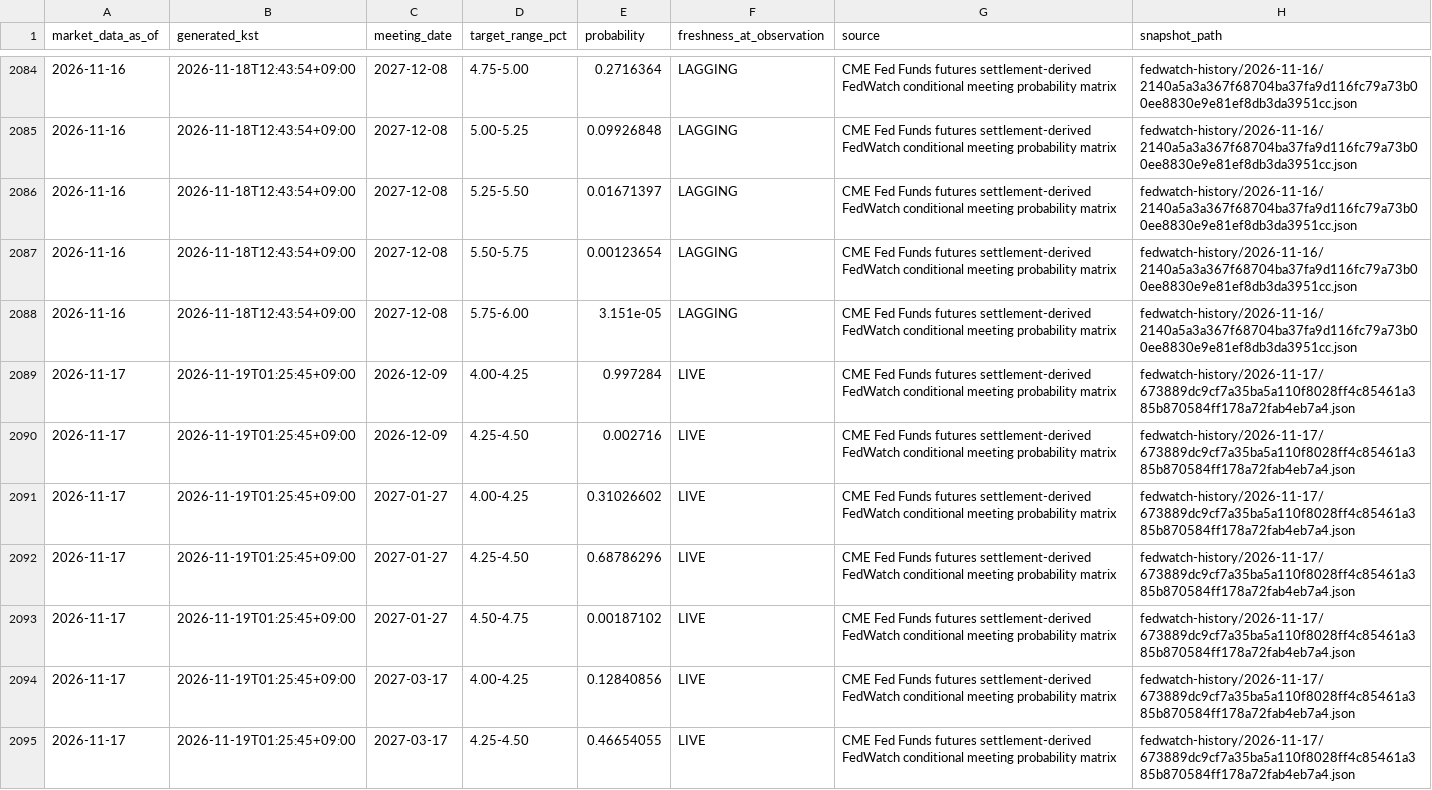
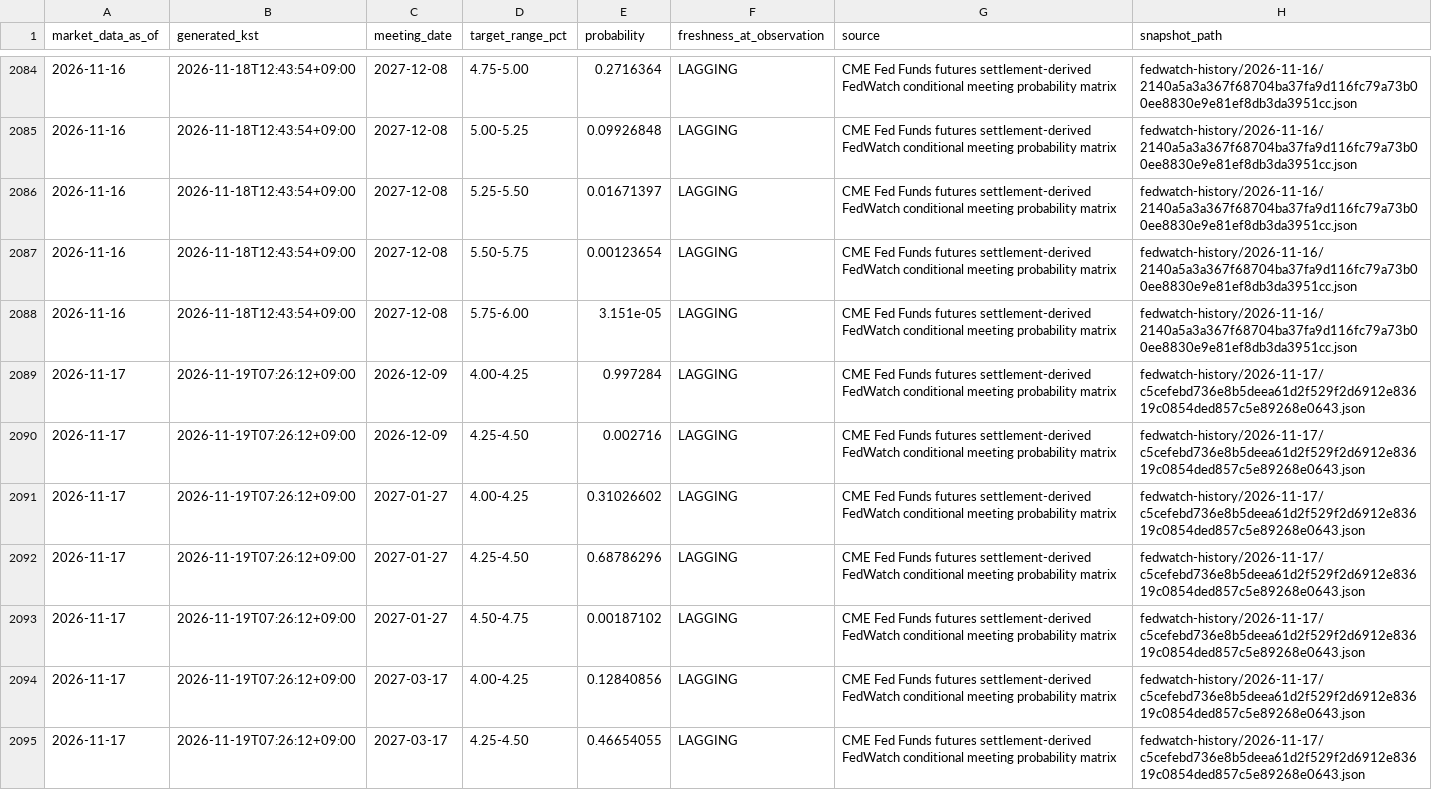
Before and after one commit to mauveplace/jjooni-control-tower, a CSV file: market-observatory/data/fedwatch-history/probabilities.csv, drawn as a sheet; only a part is shown, gaps mark what is left out; the diff covers the shown part only.

```diff
--- a/market-observatory/data/fedwatch-history/probabilities.csv
+++ b/market-observatory/data/fedwatch-history/probabilities.csv
@@ -2088,8 +2088,8 @@ market_data_as_of,generated_kst,meeting_date,target_range_pct,probability,freshn
 2026-11-16,2026-11-18T12:43:54+09:00,2027-12-08,5.75-6.00,3.151e-05,LAGGING,CME Fed Funds futures settlement-derived FedWatch conditional meeting probability matrix,fedwatch-history/2026-11-16/2140a5a3a367f68704ba37fa9d116fc79a73b00ee8830e9e81ef8db3da3951cc.json
-2026-11-17,2026-11-19T01:25:45+09:00,2026-12-09,4.00-4.25,0.997284,LIVE,CME Fed Funds futures settlement-derived FedWatch conditional meeting probability matrix,fedwatch-history/2026-11-17/673889dc9cf7a35ba5a110f8028ff4c85461a385b870584ff178a72fab4eb7a4.json
-2026-11-17,2026-11-19T01:25:45+09:00,2026-12-09,4.25-4.50,0.002716,LIVE,CME Fed Funds futures settlement-derived FedWatch conditional meeting probability matrix,fedwatch-history/2026-11-17/673889dc9cf7a35ba5a110f8028ff4c85461a385b870584ff178a72fab4eb7a4.json
-2026-11-17,2026-11-19T01:25:45+09:00,2027-01-27,4.00-4.25,0.31026602,LIVE,CME Fed Funds futures settlement-derived FedWatch conditional meeting probability matrix,fedwatch-history/2026-11-17/673889dc9cf7a35ba5a110f8028ff4c85461a385b870584ff178a72fab4eb7a4.json
-2026-11-17,2026-11-19T01:25:45+09:00,2027-01-27,4.25-4.50,0.68786296,LIVE,CME Fed Funds futures settlement-derived FedWatch conditional meeting probability matrix,fedwatch-history/2026-11-17/673889dc9cf7a35ba5a110f8028ff4c85461a385b870584ff178a72fab4eb7a4.json
-2026-11-17,2026-11-19T01:25:45+09:00,2027-01-27,4.50-4.75,0.00187102,LIVE,CME Fed Funds futures settlement-derived FedWatch conditional meeting probability matrix,fedwatch-history/2026-11-17/673889dc9cf7a35ba5a110f8028ff4c85461a385b870584ff178a72fab4eb7a4.json
-2026-11-17,2026-11-19T01:25:45+09:00,2027-03-17,4.00-4.25,0.12840856,LIVE,CME Fed Funds futures settlement-derived FedWatch conditional meeting probability matrix,fedwatch-history/2026-11-17/673889dc9cf7a35ba5a110f8028ff4c85461a385b870584ff178a72fab4eb7a4.json
-2026-11-17,2026-11-19T01:25:45+09:00,2027-03-17,4.25-4.50,0.46654055,LIVE,CME Fed Funds futures settlement-derived FedWatch conditional meeting probability matrix,fedwatch-history/2026-11-17/673889dc9cf7a35ba5a110f8028ff4c85461a385b870584ff178a72fab4eb7a4.json
+2026-11-17,2026-11-19T07:26:12+09:00,2026-12-09,4.00-4.25,0.997284,LAGGING,CME Fed Funds futures settlement-derived FedWatch conditional meeting probability matrix,fedwatch-history/2026-11-17/c5cefebd736e8b5deea61d2f529f2d6912e83619c0854ded857c5e89268e0643.json
+2026-11-17,2026-11-19T07:26:12+09:00,2026-12-09,4.25-4.50,0.002716,LAGGING,CME Fed Funds futures settlement-derived FedWatch conditional meeting probability matrix,fedwatch-history/2026-11-17/c5cefebd736e8b5deea61d2f529f2d6912e83619c0854ded857c5e89268e0643.json
+2026-11-17,2026-11-19T07:26:12+09:00,2027-01-27,4.00-4.25,0.31026602,LAGGING,CME Fed Funds futures settlement-derived FedWatch conditional meeting probability matrix,fedwatch-history/2026-11-17/c5cefebd736e8b5deea61d2f529f2d6912e83619c0854ded857c5e89268e0643.json
+2026-11-17,2026-11-19T07:26:12+09:00,2027-01-27,4.25-4.50,0.68786296,LAGGING,CME Fed Funds futures settlement-derived FedWatch conditional meeting probability matrix,fedwatch-history/2026-11-17/c5cefebd736e8b5deea61d2f529f2d6912e83619c0854ded857c5e89268e0643.json
+2026-11-17,2026-11-19T07:26:12+09:00,2027-01-27,4.50-4.75,0.00187102,LAGGING,CME Fed Funds futures settlement-derived FedWatch conditional meeting probability matrix,fedwatch-history/2026-11-17/c5cefebd736e8b5deea61d2f529f2d6912e83619c0854ded857c5e89268e0643.json
+2026-11-17,2026-11-19T07:26:12+09:00,2027-03-17,4.00-4.25,0.12840856,LAGGING,CME Fed Funds futures settlement-derived FedWatch conditional meeting probability matrix,fedwatch-history/2026-11-17/c5cefebd736e8b5deea61d2f529f2d6912e83619c0854ded857c5e89268e0643.json
+2026-11-17,2026-11-19T07:26:12+09:00,2027-03-17,4.25-4.50,0.46654055,LAGGING,CME Fed Funds futures settlement-derived FedWatch conditional meeting probability matrix,fedwatch-history/2026-11-17/c5cefebd736e8b5deea61d2f529f2d6912e83619c0854ded857c5e89268e0643.json
```
Also changed, not shown: 141 edited cells elsewhere in this file, 20 other files.
